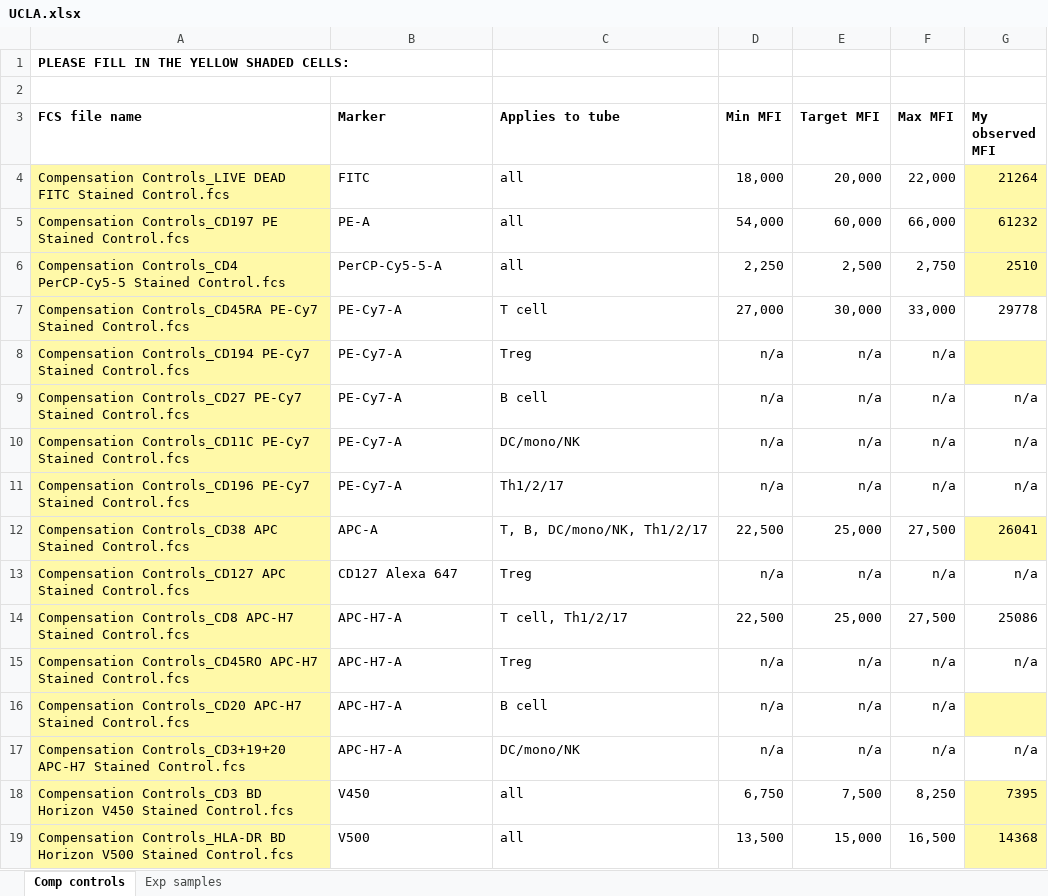
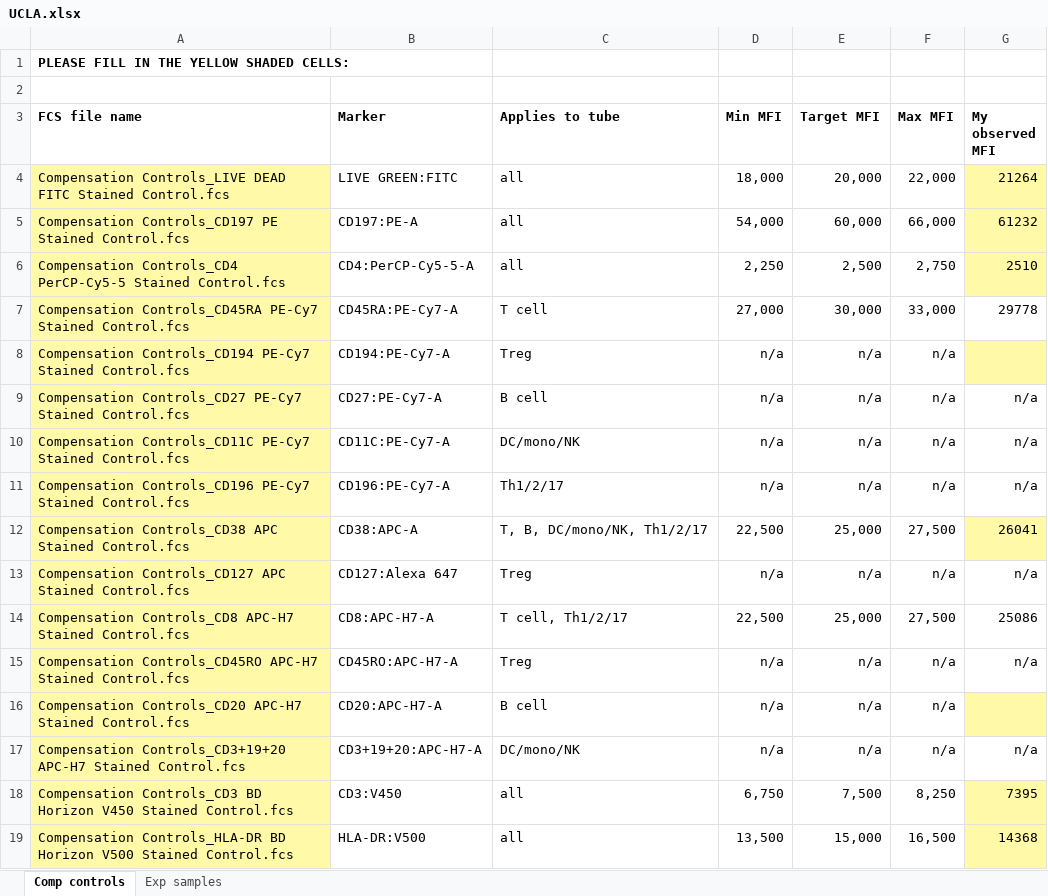
Before and after one commit to RGLab/flowcap3, an Excel workbook: UCLA.xlsx, sheet Comp controls, drawn as a sheet; values as stored, in another font and other column widths than the file's, no borders; the diff names each change by its address in the sheet, - before the commit and + after, or states it on an @@ line.

Commit message:
Updated the Excel files for the first 4 centers so that the markers are more straightforward to parse.

```diff
--- a/UCLA.xlsx (sheet Comp controls)
+++ b/UCLA.xlsx (sheet Comp controls)
-B4 (Marker): FITC
+B4 (Marker): LIVE GREEN:FITC
-B5 (Marker): PE-A
+B5 (Marker): CD197:PE-A
-B6 (Marker): PerCP-Cy5-5-A
+B6 (Marker): CD4:PerCP-Cy5-5-A
-B7 (Marker): PE-Cy7-A
+B7 (Marker): CD45RA:PE-Cy7-A
-B8 (Marker): PE-Cy7-A
+B8 (Marker): CD194:PE-Cy7-A
-B9 (Marker): PE-Cy7-A
+B9 (Marker): CD27:PE-Cy7-A
-B10 (Marker): PE-Cy7-A
+B10 (Marker): CD11C:PE-Cy7-A
-B11 (Marker): PE-Cy7-A
+B11 (Marker): CD196:PE-Cy7-A
-B12 (Marker): APC-A
+B12 (Marker): CD38:APC-A
-B13 (Marker): CD127 Alexa 647
+B13 (Marker): CD127:Alexa 647
-B14 (Marker): APC-H7-A
+B14 (Marker): CD8:APC-H7-A
-B15 (Marker): APC-H7-A
+B15 (Marker): CD45RO:APC-H7-A
-B16 (Marker): APC-H7-A
+B16 (Marker): CD20:APC-H7-A
-B17 (Marker): APC-H7-A
+B17 (Marker): CD3+19+20:APC-H7-A
-B18 (Marker): V450
+B18 (Marker): CD3:V450
-B19 (Marker): V500
+B19 (Marker): HLA-DR:V500
```
Also changed, not shown: Miami.xlsx, NHLBI.xlsx, 2 other files.
